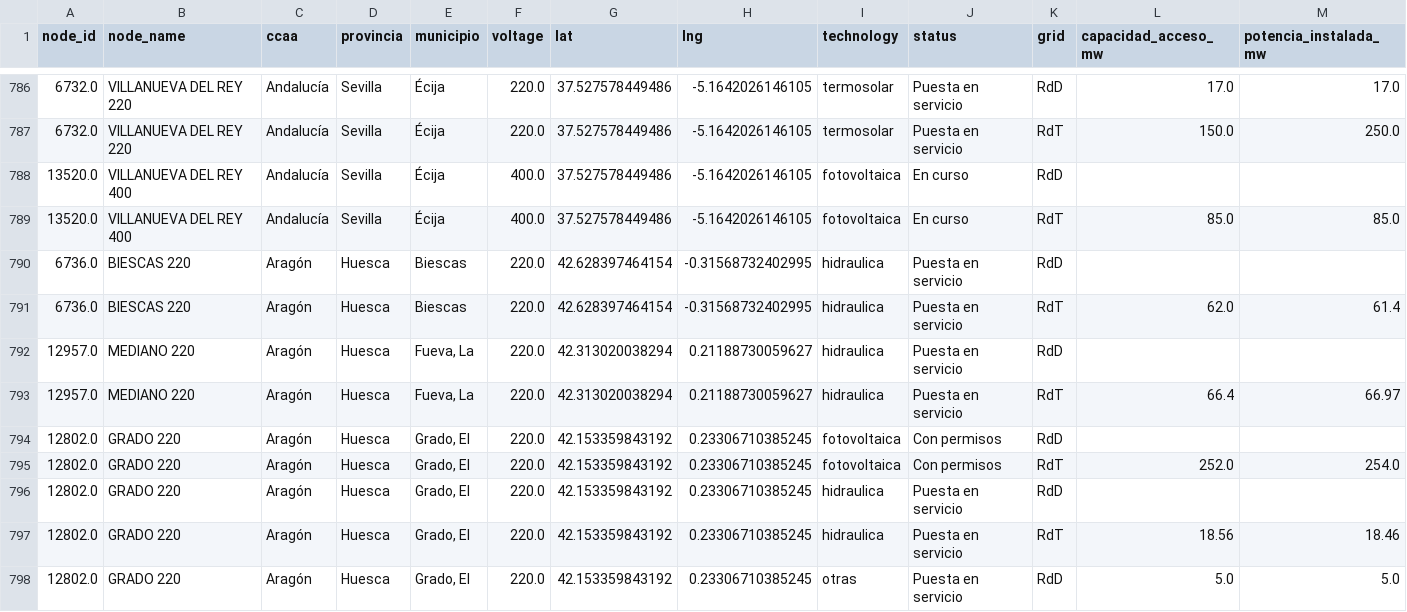
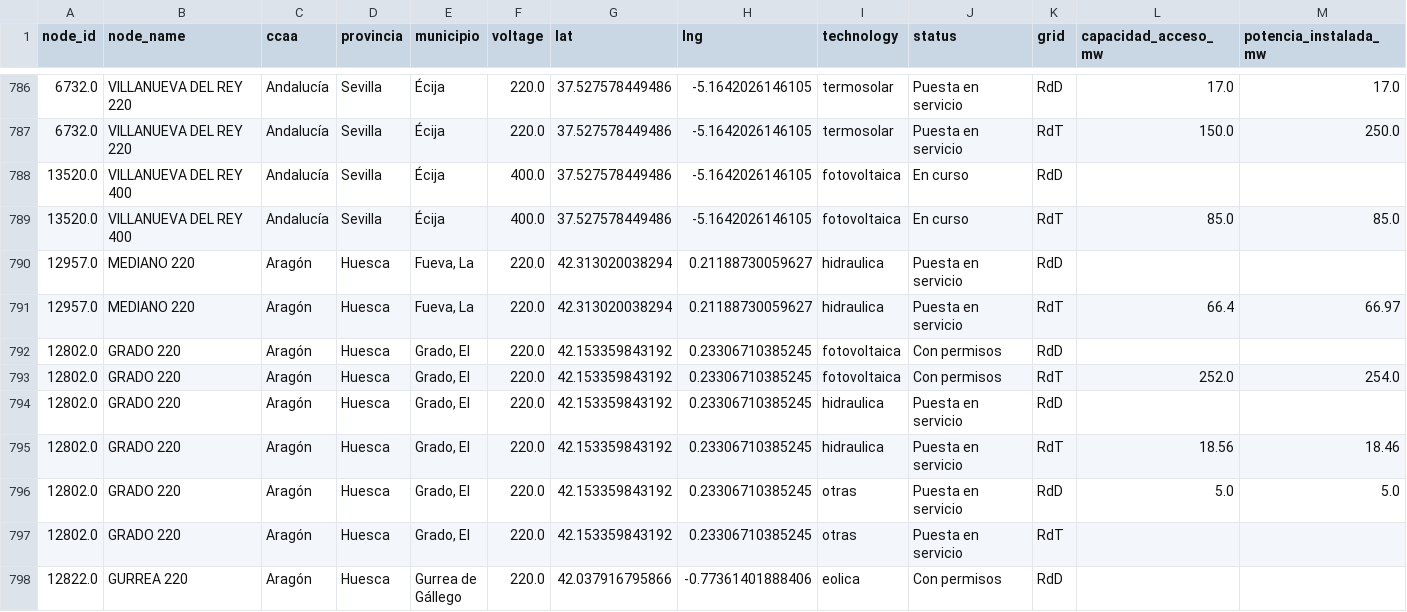
Before and after one commit to marcodallastella/ree-grid-tracker, a CSV file: output/clean/ree_nodes.csv, drawn as a sheet; only a part is shown, gaps mark what is left out; the shorter side is filled out with more unchanged rows.

```diff
--- a/output/clean/ree_nodes.csv
+++ b/output/clean/ree_nodes.csv
@@ -789,4 +789,2 @@
 13520.0,VILLANUEVA DEL REY 400,Andalucía,Sevilla,Écija,400.0,37.527578449486,-5.1642026146105,fotovoltaica,En curso,RdT,85.0,85.0
-6736.0,BIESCAS 220,Aragón,Huesca,Biescas,220.0,42.628397464154,-0.31568732402995,hidraulica,Puesta en servicio,RdD,,
-6736.0,BIESCAS 220,Aragón,Huesca,Biescas,220.0,42.628397464154,-0.31568732402995,hidraulica,Puesta en servicio,RdT,62.0,61.4
 12957.0,MEDIANO 220,Aragón,Huesca,"Fueva, La",220.0,42.313020038294,0.21188730059627,hidraulica,Puesta en servicio,RdD,,
```
Also changed, not shown: 1 other file.
